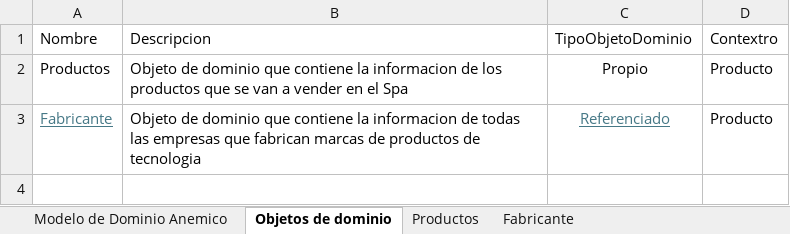
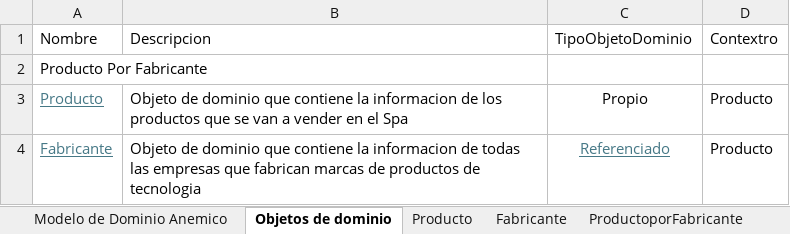
Before and after one commit to cristianospina/DOO, an Excel workbook: SpaOnline/Productos - Muestreo Datos.xlsx, sheet Objetos de dominio, drawn as a sheet; values as stored, in another font and other column widths than the file's, no borders; addresses are those after the commit; the diff names each change by its address in the sheet, - before the commit and + after, or states it on an @@ line.

```diff
--- a/SpaOnline/Productos - Muestreo Datos.xlsx (sheet Objetos de dominio)
+++ b/SpaOnline/Productos - Muestreo Datos.xlsx (sheet Objetos de dominio)
-sheet tab: Productos
+sheet tab: Producto
+sheet tab: ProductoporFabricante
+row 2: Producto Por Fabricante
-A3: Productos
+A3: Producto
@@ A3 underline: off → on, text colour: black → #467886 @@
```
Also changed, not shown: sheet Producto, sheet Fabricante, other sheet tabs, charts or pictures, SpaOnline/Fabricante - Muestreo Datos.xlsx, SpaOnline/Sucursales - Muestreo Datos.xlsx, 5 other files.
